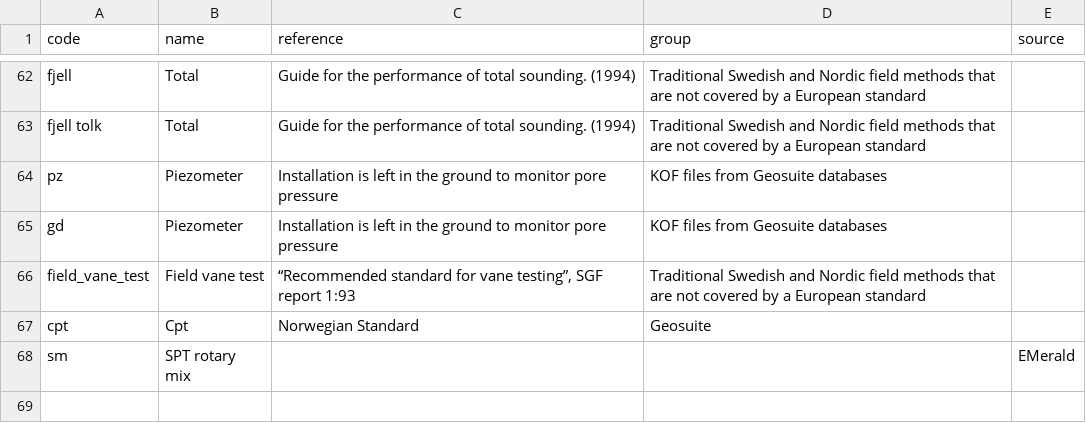
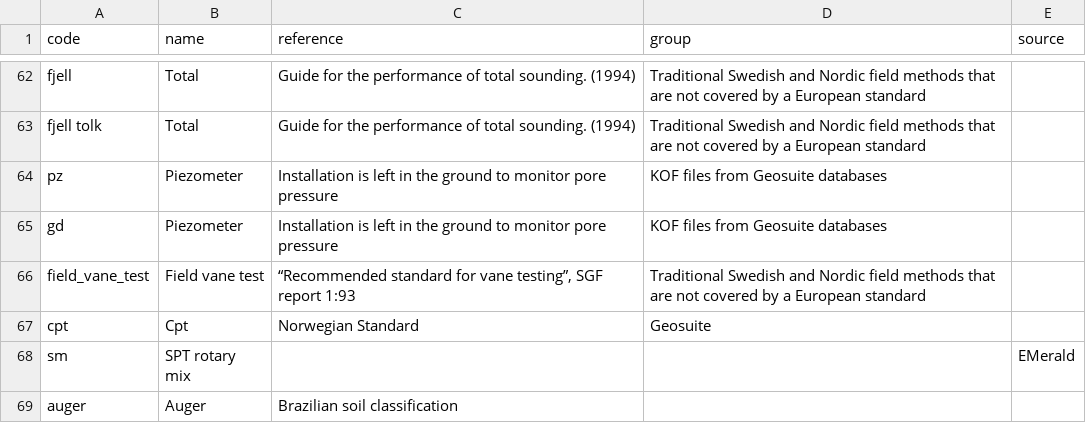
Before and after one commit to emerald-geomodelling/libsgfdata, a CSV file: libsgfdata/methods.csv, drawn as a sheet; only a part is shown, gaps mark what is left out; the diff names each change by its address in the sheet, - before the commit and + after, or states it on an @@ line.

Commit message:
add auger

```diff
--- a/libsgfdata/methods.csv
+++ b/libsgfdata/methods.csv
+row 69: auger | Auger | Brazilian soil classification
```
